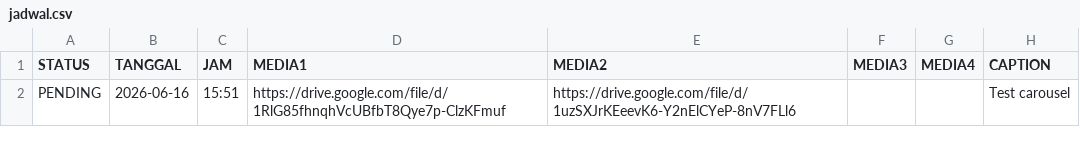
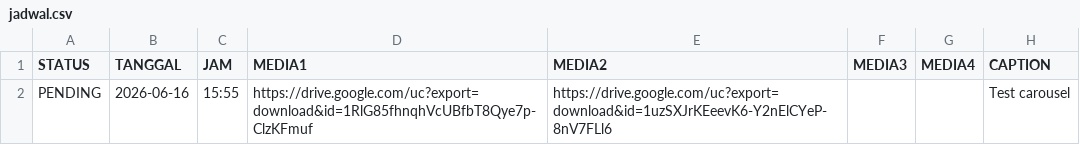
Before and after one commit to sehatguyonan-coder/BOT-THREADS-YANG-TERBARU, a CSV file: jadwal.csv, drawn as a sheet.

Commit message:
Update jadwal.csv

```diff
--- a/jadwal.csv
+++ b/jadwal.csv
@@ -1,2 +1,2 @@
 STATUS,TANGGAL,JAM,MEDIA1,MEDIA2,MEDIA3,MEDIA4,CAPTION
-PENDING,2026-06-16,15:51,https://drive.google.com/file/d/1RlG85fhnqhVcUBfbT8Qye7p-ClzKFmuf,https://drive.google.com/file/d/1uzSXJrKEeevK6-Y2nElCYeP-8nV7FLl6,,,Test carousel
+PENDING,2026-06-16,15:55,https://drive.google.com/uc?export=download&id=1RlG85fhnqhVcUBfbT8Qye7p-ClzKFmuf,https://drive.google.com/uc?export=download&id=1uzSXJrKEeevK6-Y2nElCYeP-8nV7FLl6,,,Test carousel
```
